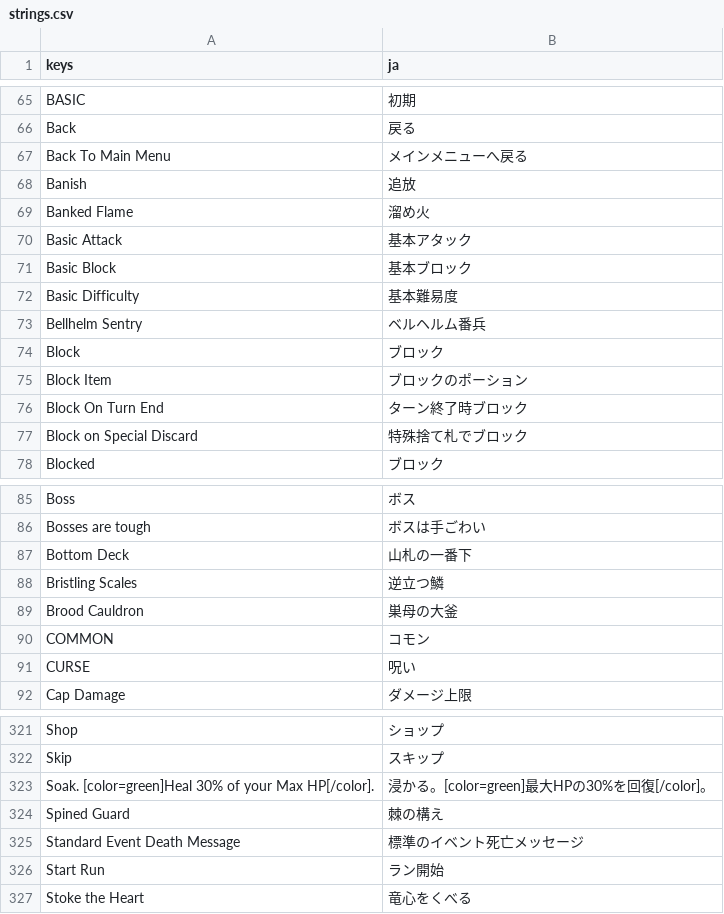
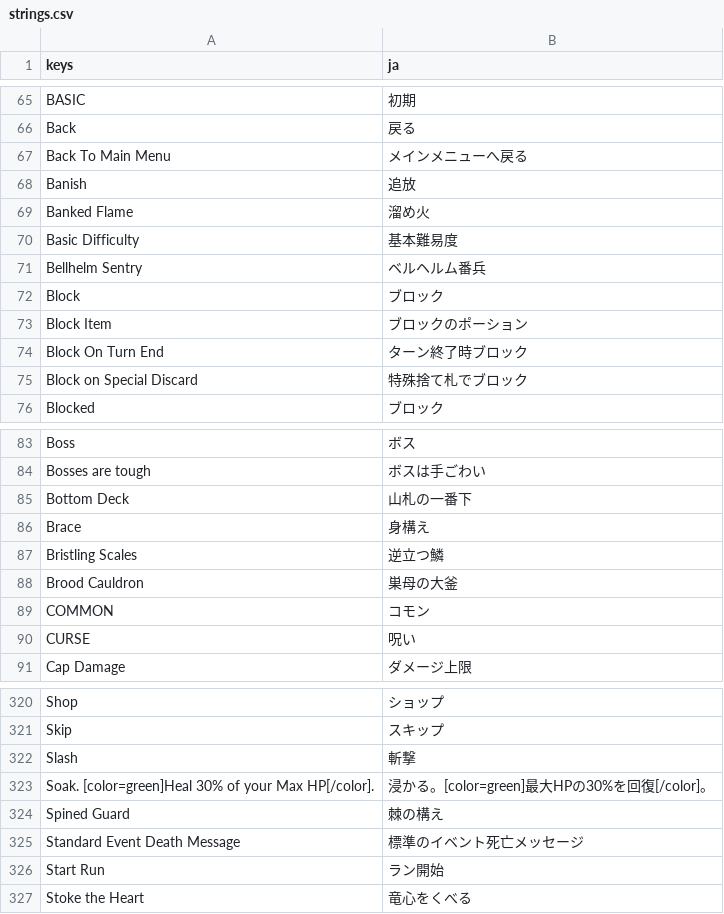
Before and after one commit to musoukun/openslaythe, a CSV file: localization/strings.csv, drawn as a sheet; only a part is shown, gaps mark what is left out; removed rows and columns are numbered as before the commit, all else as after; the diff names each change by its address in the sheet, - before the commit and + after, or states it on an @@ line.

```diff
--- a/localization/strings.csv
+++ b/localization/strings.csv
-row 70: Basic Attack | 基本アタック
-row 71: Basic Block | 基本ブロック
+row 86: Brace | 身構え
+row 322: Slash | 斬撃
```
Also changed, not shown: 5 other files.
